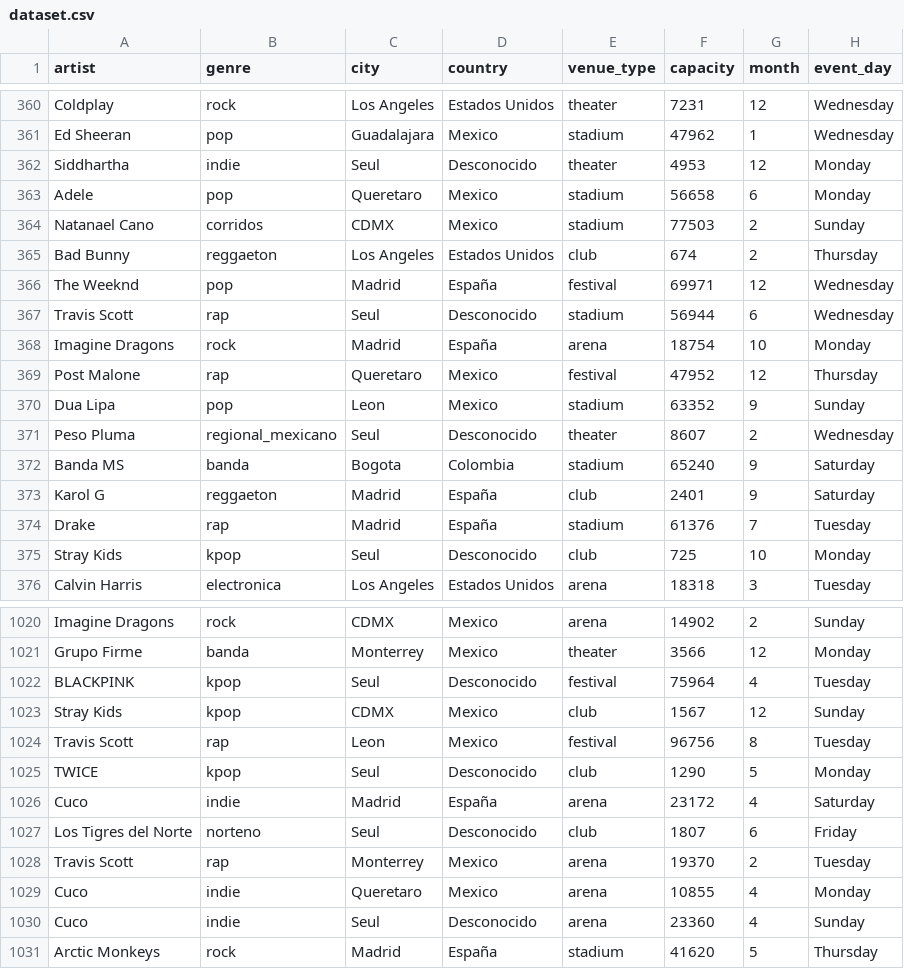
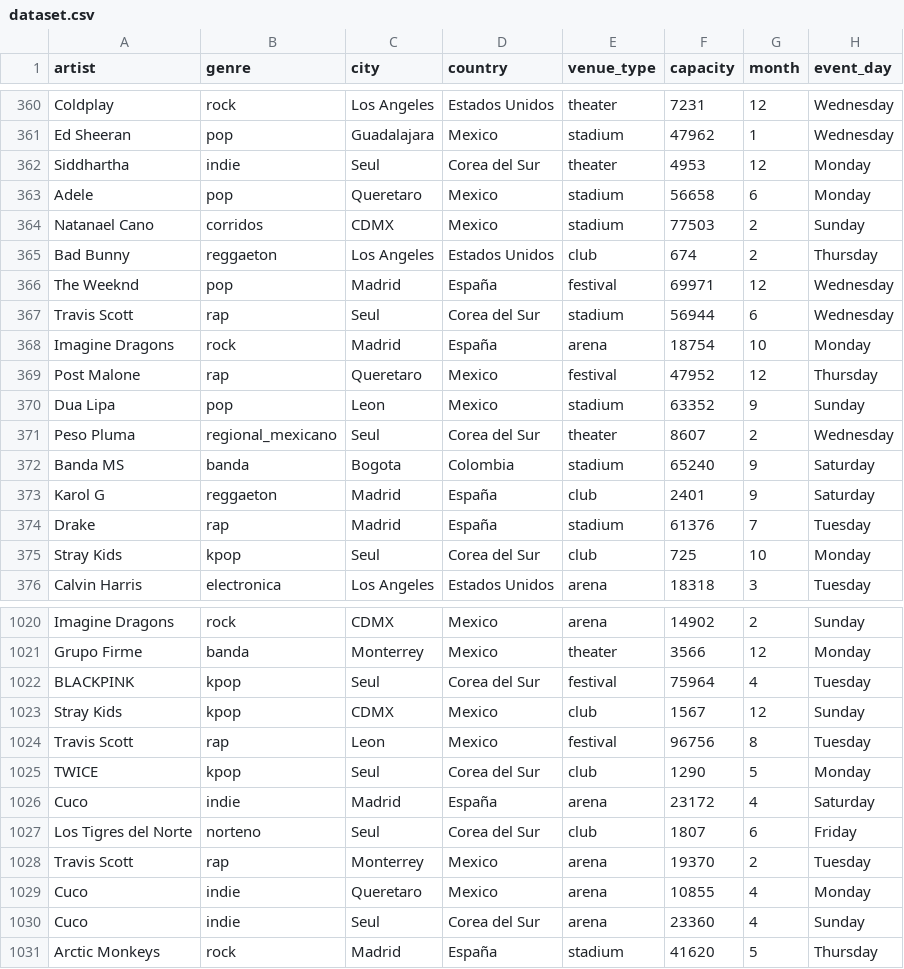
Before and after one commit to leonciochiunti/concert-demand-ml, a CSV file: data/dataset.csv, drawn as a sheet; only a part is shown, gaps mark what is left out; the diff covers the shown part only; the diff names each change by its address in the sheet, - before the commit and + after, or states it on an @@ line.

Commit message:
update country and update app icon

```diff
--- a/data/dataset.csv
+++ b/data/dataset.csv
-D362 (country): Desconocido
+D362 (country): Corea del Sur
-D367 (country): Desconocido
+D367 (country): Corea del Sur
-D371 (country): Desconocido
+D371 (country): Corea del Sur
-D375 (country): Desconocido
+D375 (country): Corea del Sur
-D1022 (country): Desconocido
+D1022 (country): Corea del Sur
-D1025 (country): Desconocido
+D1025 (country): Corea del Sur
-D1027 (country): Desconocido
+D1027 (country): Corea del Sur
-D1030 (country): Desconocido
+D1030 (country): Corea del Sur
```
Also changed, not shown: 101 edited cells elsewhere in this file, 1 other file.
